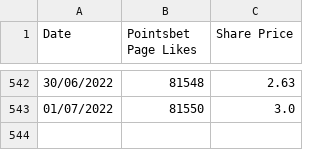
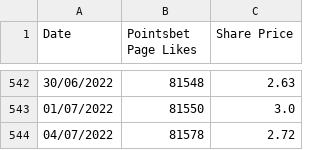
Before and after one commit to ted-marozzi/stock-likes-share-price-scraper, a CSV file: out/pointsbet/pointsbet.csv, drawn as a sheet; only a part is shown, gaps mark what is left out.

Commit message:
Updated likes

```diff
--- a/out/pointsbet/pointsbet.csv
+++ b/out/pointsbet/pointsbet.csv
@@ -543 +543,2 @@ Date,Pointsbet Page Likes,Share Price
 01/07/2022,81550,3.0
+04/07/2022,81578,2.72
```
